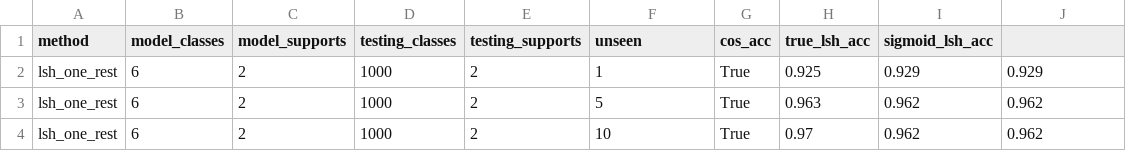
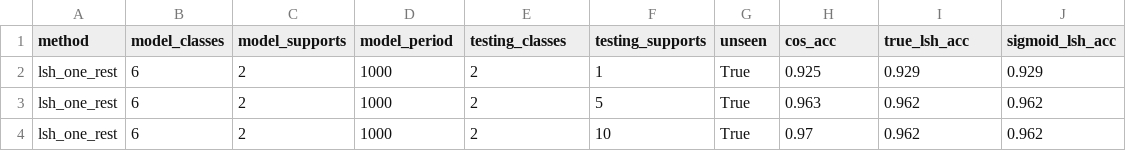
Before and after one commit to AndrewLitteken/budapest-summer-research-2018, a CSV file: data/csv/mnist_lsh_one_rest_lsh_one_rest.csv, drawn as a sheet; only a part is shown.

```diff
--- a/data/csv/mnist_lsh_one_rest_lsh_one_rest.csv
+++ b/data/csv/mnist_lsh_one_rest_lsh_one_rest.csv
@@ -1,2 +1,2 @@
-method,model_classes,model_supports,testing_classes,testing_supports,unseen,cos_acc,true_lsh_acc,sigmoid_lsh_acc
+method,model_classes,model_supports,model_period,testing_classes,testing_supports,unseen,cos_acc,true_lsh_acc,sigmoid_lsh_acc
 lsh_one_rest,6,2,1000,2,1,True,0.925,0.929,0.929
```
Also changed, not shown: data/csv/mnist_lsh_one_rest_lsh_random.csv, data/csv/mnist_lsh_random_lsh_one_rest.csv, 5 other files.
